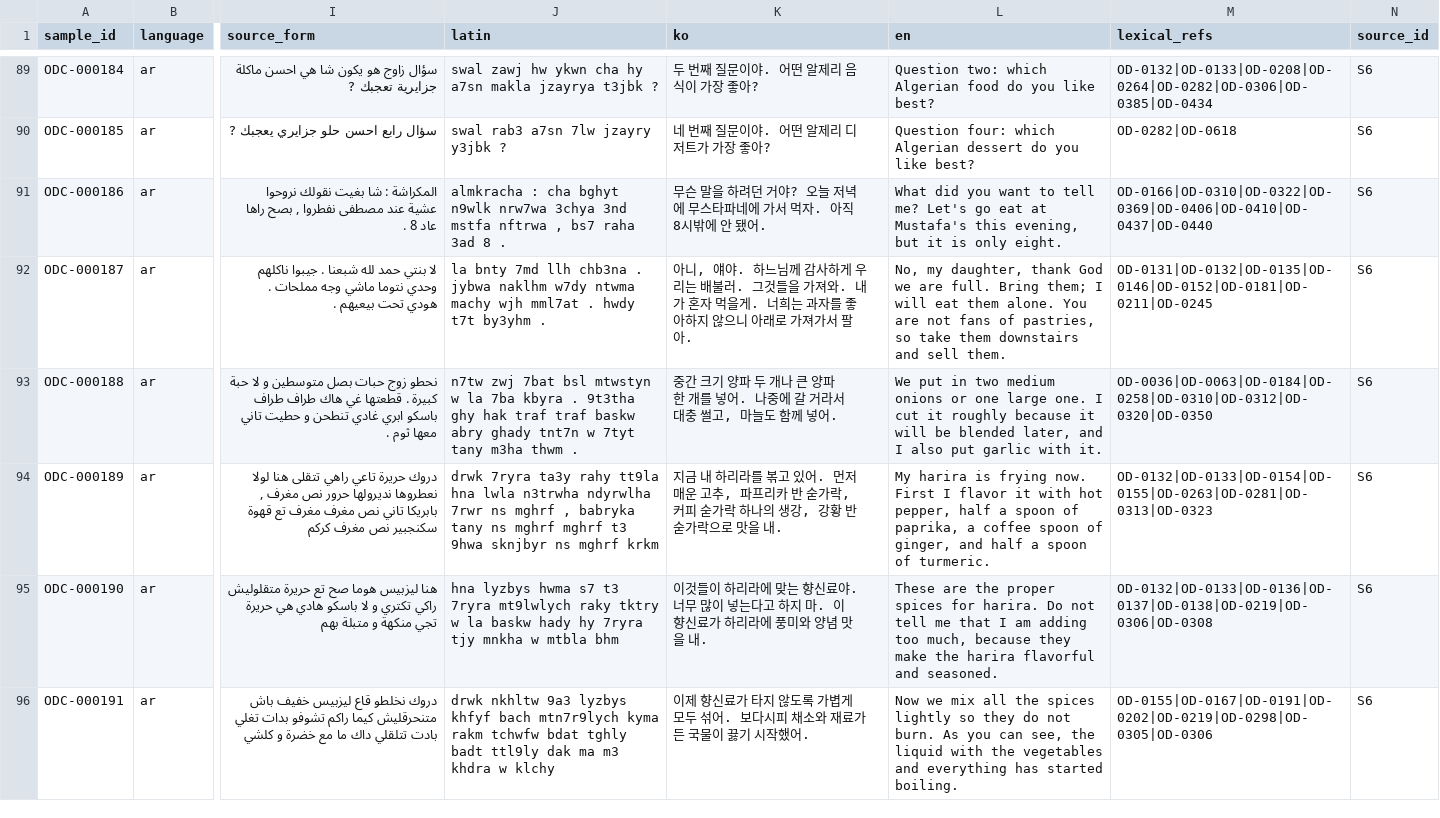
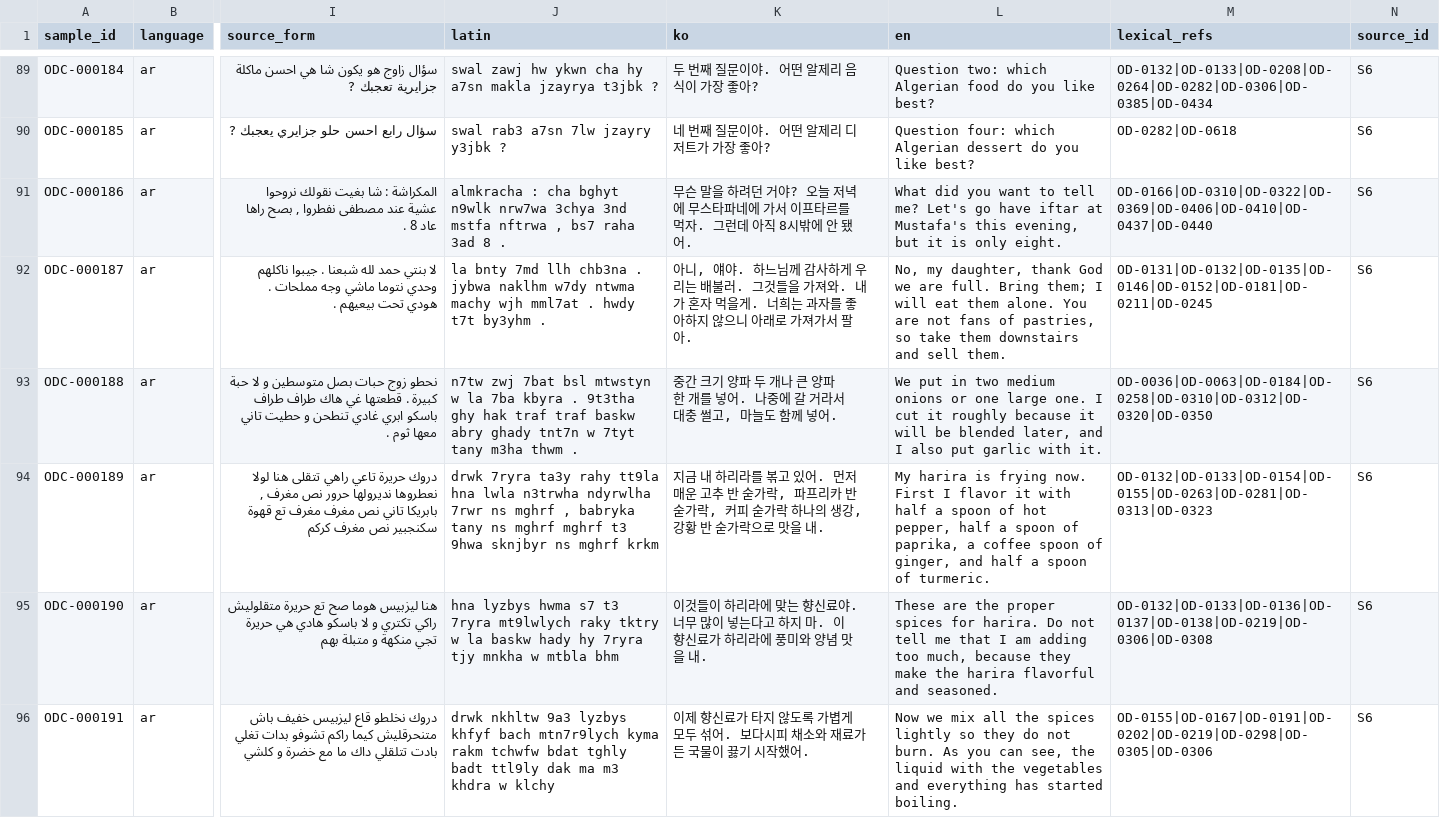
Before and after one commit to Yucef-84/data-orandarja, a TSV file: data/contextual/oran_darija_contextual_batch02.tsv, drawn as a sheet; only a part is shown, gaps mark what is left out; the diff covers the shown part only; the diff names each change by its address in the sheet, - before the commit and + after, or states it on an @@ line.

```diff
--- a/data/contextual/oran_darija_contextual_batch02.tsv
+++ b/data/contextual/oran_darija_contextual_batch02.tsv
-K91 (ko): …가서 먹자. 아직 8…
+K91 (ko): …가서 이프타르를 먹자. 그런데 아직 8…
-L91 (en): …Let's go eat at Mustafa's…
+L91 (en): …Let's go have iftar at Mustafa's…
-K94 (ko): …운 고추, 파프리…
+K94 (ko): …운 고추 반 숟가락, 파프리…
-L94 (en): …it with hot pepper,…
+L94 (en): …it with half a spoon of hot pepper,…
```
Also changed, not shown: 12 edited cells elsewhere in this file, 2 other files.
